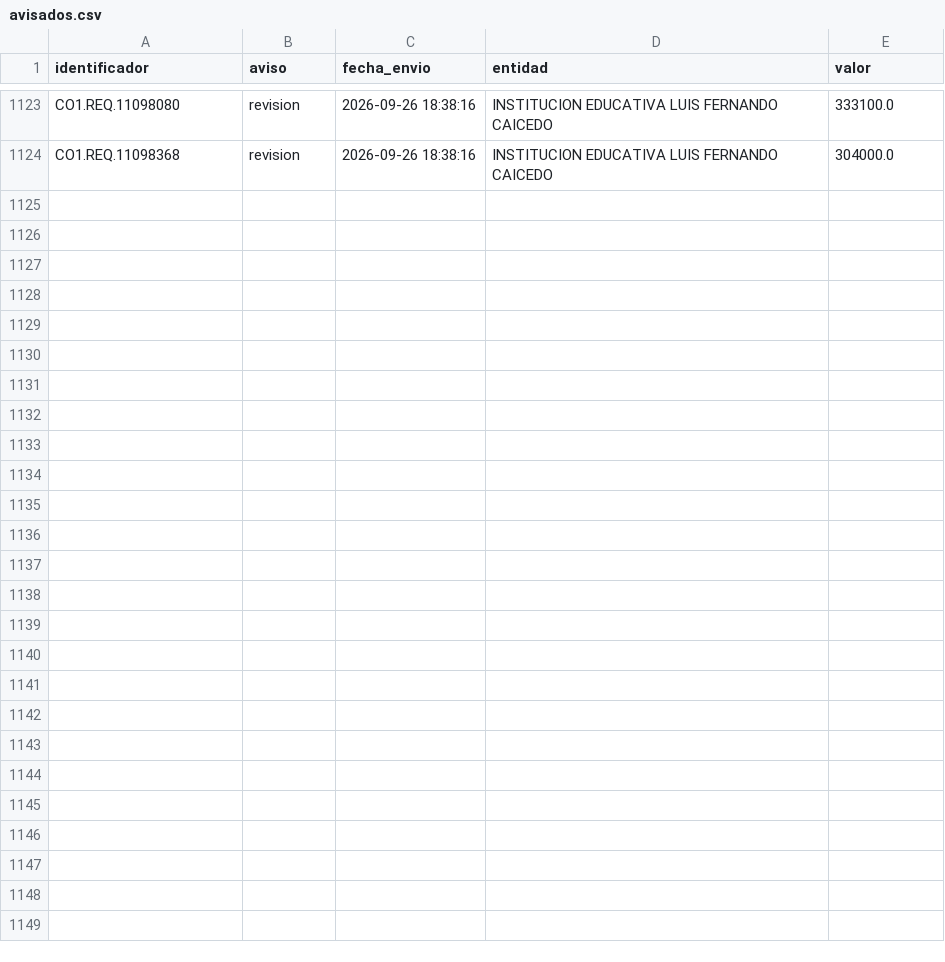
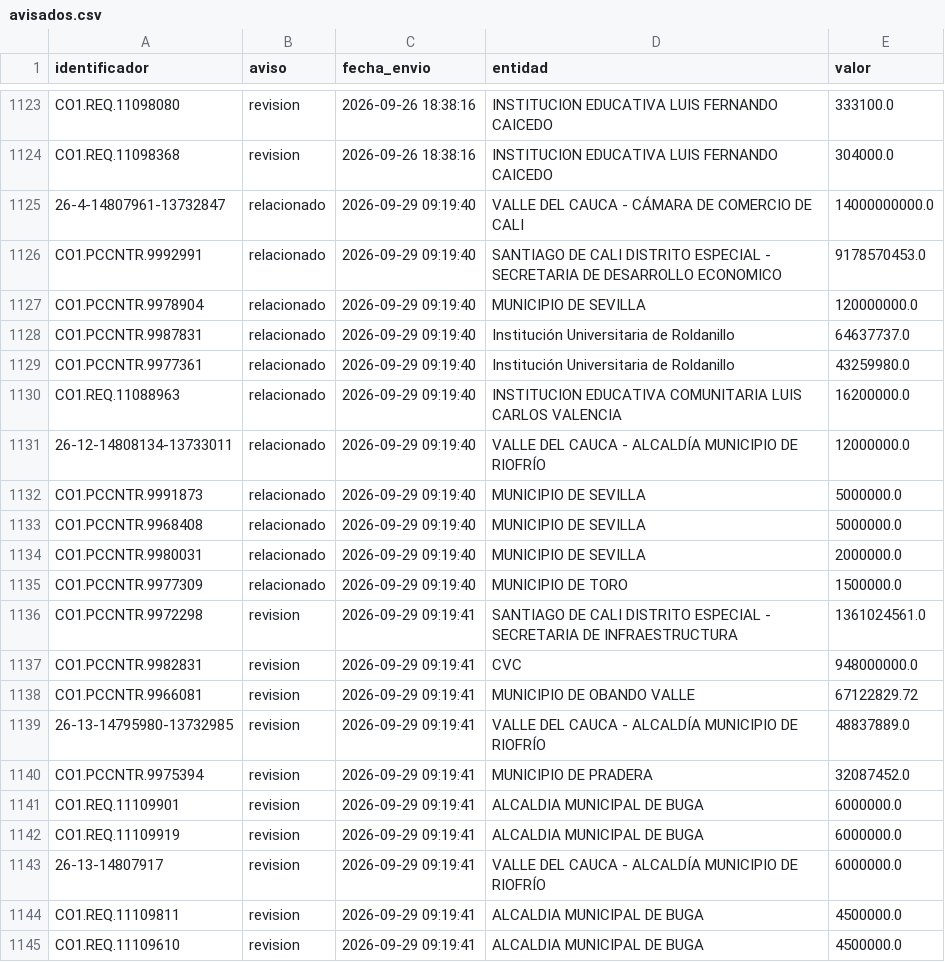
Before and after one commit to jlzmontenegro/contratacion-urgencia-manifiesta-valle, a CSV file: datos/avisados.csv, drawn as a sheet; only a part is shown, gaps mark what is left out.

```diff
--- a/datos/avisados.csv
+++ b/datos/avisados.csv
@@ -1124 +1124,22 @@ CO1.REQ.11098080,revision,2026-09-26 18:38:16,INSTITUCION EDUCATIVA LUIS FERNAND
 CO1.REQ.11098368,revision,2026-09-26 18:38:16,INSTITUCION EDUCATIVA LUIS FERNANDO CAICEDO,304000.0
+26-4-14807961-13732847,relacionado,2026-09-29 09:19:40,VALLE DEL CAUCA - CÁMARA DE COMERCIO DE CALI,14000000000.0
+CO1.PCCNTR.9992991,relacionado,2026-09-29 09:19:40,SANTIAGO DE CALI DISTRITO ESPECIAL - SECRETARIA DE DESARROLLO ECONOMICO,9178570453.0
+CO1.PCCNTR.9978904,relacionado,2026-09-29 09:19:40,MUNICIPIO DE SEVILLA,120000000.0
+CO1.PCCNTR.9987831,relacionado,2026-09-29 09:19:40,Institución Universitaria de Roldanillo,64637737.0
+CO1.PCCNTR.9977361,relacionado,2026-09-29 09:19:40,Institución Universitaria de Roldanillo,43259980.0
+CO1.REQ.11088963,relacionado,2026-09-29 09:19:40,INSTITUCION EDUCATIVA COMUNITARIA LUIS CARLOS VALENCIA,16200000.0
+26-12-14808134-13733011,relacionado,2026-09-29 09:19:40,VALLE DEL CAUCA - ALCALDÍA MUNICIPIO DE RIOFRÍO,12000000.0
+CO1.PCCNTR.9991873,relacionado,2026-09-29 09:19:40,MUNICIPIO DE SEVILLA,5000000.0
+CO1.PCCNTR.9968408,relacionado,2026-09-29 09:19:40,MUNICIPIO DE SEVILLA,5000000.0
+CO1.PCCNTR.9980031,relacionado,2026-09-29 09:19:40,MUNICIPIO DE SEVILLA,2000000.0
+CO1.PCCNTR.9977309,relacionado,2026-09-29 09:19:40,MUNICIPIO DE TORO,1500000.0
+CO1.PCCNTR.9972298,revision,2026-09-29 09:19:41,SANTIAGO DE CALI DISTRITO ESPECIAL - SECRETARIA DE INFRAESTRUCTURA,1361024561.0
+CO1.PCCNTR.9982831,revision,2026-09-29 09:19:41,CVC,948000000.0
+CO1.PCCNTR.9966081,revision,2026-09-29 09:19:41,MUNICIPIO DE OBANDO VALLE,67122829.72
+26-13-14795980-13732985,revision,2026-09-29 09:19:41,VALLE DEL CAUCA - ALCALDÍA MUNICIPIO DE RIOFRÍO,48837889.0
+CO1.PCCNTR.9975394,revision,2026-09-29 09:19:41,MUNICIPIO DE PRADERA,32087452.0
+CO1.REQ.11109901,revision,2026-09-29 09:19:41,ALCALDIA MUNICIPAL DE BUGA,6000000.0
+CO1.REQ.11109919,revision,2026-09-29 09:19:41,ALCALDIA MUNICIPAL DE BUGA,6000000.0
+26-13-14807917,revision,2026-09-29 09:19:41,VALLE DEL CAUCA - ALCALDÍA MUNICIPIO DE RIOFRÍO,6000000.0
+CO1.REQ.11109811,revision,2026-09-29 09:19:41,ALCALDIA MUNICIPAL DE BUGA,4500000.0
+CO1.REQ.11109610,revision,2026-09-29 09:19:41,ALCALDIA MUNICIPAL DE BUGA,4500000.0
```
Also changed, not shown: 18 other files.
